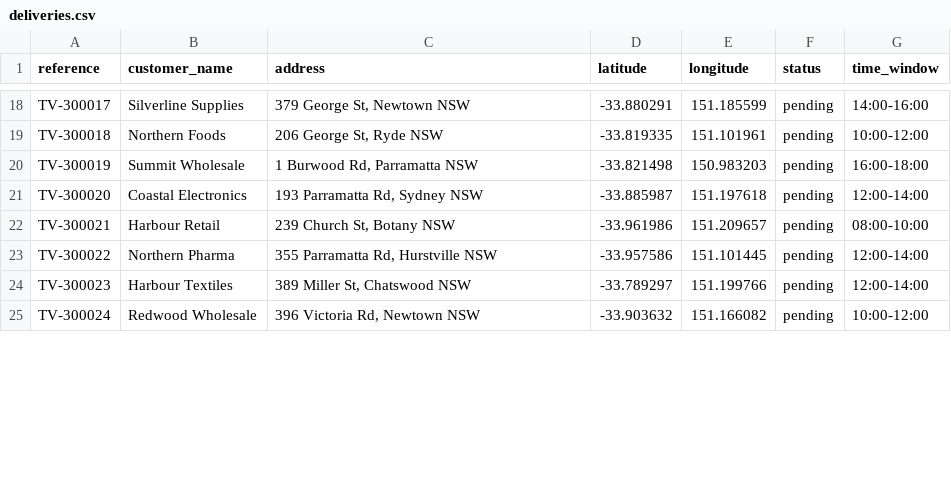
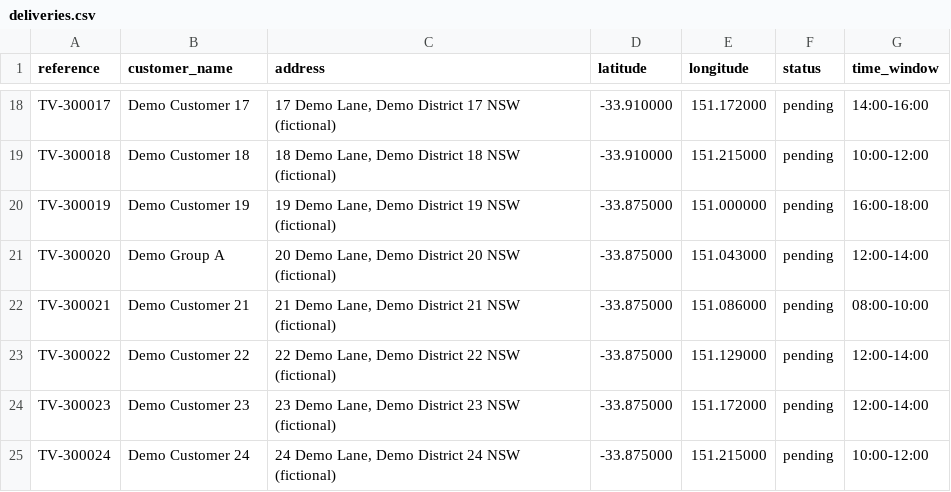
Before and after one commit to KuroGeo/transvirtual-driver-delivery, a CSV file: app/assets/deliveries.csv, drawn as a sheet; only a part is shown, gaps mark what is left out; the diff covers the shown part only; the diff names each change by its address in the sheet, - before the commit and + after, or states it on an @@ line.

Commit message:
chore: keep recruitment materials local and use synthetic demo data

```diff
--- a/app/assets/deliveries.csv
+++ b/app/assets/deliveries.csv
-B18 (customer_name): Silverline Supplies
+B18 (customer_name): Demo Customer 17
-C18 (address): 379 George St, Newtown NSW
+C18 (address): 17 Demo Lane, Demo District 17 NSW (fictional)
-D18 (latitude): -33.880291
+D18 (latitude): -33.910000
-E18 (longitude): 151.185599
+E18 (longitude): 151.172000
-B19 (customer_name): Northern Foods
+B19 (customer_name): Demo Customer 18
-C19 (address): 206 George St, Ryde NSW
+C19 (address): 18 Demo Lane, Demo District 18 NSW (fictional)
-D19 (latitude): -33.819335
+D19 (latitude): -33.910000
-E19 (longitude): 151.101961
+E19 (longitude): 151.215000
-B20 (customer_name): Summit Wholesale
+B20 (customer_name): Demo Customer 19
-C20 (address): 1 Burwood Rd, Parramatta NSW
+C20 (address): 19 Demo Lane, Demo District 19 NSW (fictional)
-D20 (latitude): -33.821498
+D20 (latitude): -33.875000
-E20 (longitude): 150.983203
+E20 (longitude): 151.000000
-B21 (customer_name): Coastal Electronics
+B21 (customer_name): Demo Group A
-C21 (address): 193 Parramatta Rd, Sydney NSW
+C21 (address): 20 Demo Lane, Demo District 20 NSW (fictional)
-D21 (latitude): -33.885987
+D21 (latitude): -33.875000
-E21 (longitude): 151.197618
+E21 (longitude): 151.043000
-B22 (customer_name): Harbour Retail
+B22 (customer_name): Demo Customer 21
-C22 (address): 239 Church St, Botany NSW
+C22 (address): 21 Demo Lane, Demo District 21 NSW (fictional)
-D22 (latitude): -33.961986
+D22 (latitude): -33.875000
-E22 (longitude): 151.209657
+E22 (longitude): 151.086000
-B23 (customer_name): Northern Pharma
+B23 (customer_name): Demo Customer 22
-C23 (address): 355 Parramatta Rd, Hurstville NSW
+C23 (address): 22 Demo Lane, Demo District 22 NSW (fictional)
-D23 (latitude): -33.957586
+D23 (latitude): -33.875000
-E23 (longitude): 151.101445
+E23 (longitude): 151.129000
-B24 (customer_name): Harbour Textiles
+B24 (customer_name): Demo Customer 23
-C24 (address): 389 Miller St, Chatswood NSW
+C24 (address): 23 Demo Lane, Demo District 23 NSW (fictional)
-D24 (latitude): -33.789297
+D24 (latitude): -33.875000
-E24 (longitude): 151.199766
+E24 (longitude): 151.172000
-B25 (customer_name): Redwood Wholesale
+B25 (customer_name): Demo Customer 24
-C25 (address): 396 Victoria Rd, Newtown NSW
+C25 (address): 24 Demo Lane, Demo District 24 NSW (fictional)
-D25 (latitude): -33.903632
+D25 (latitude): -33.875000
-E25 (longitude): 151.166082
+E25 (longitude): 151.215000
```
Also changed, not shown: 88 edited cells elsewhere in this file, 22 other files.
